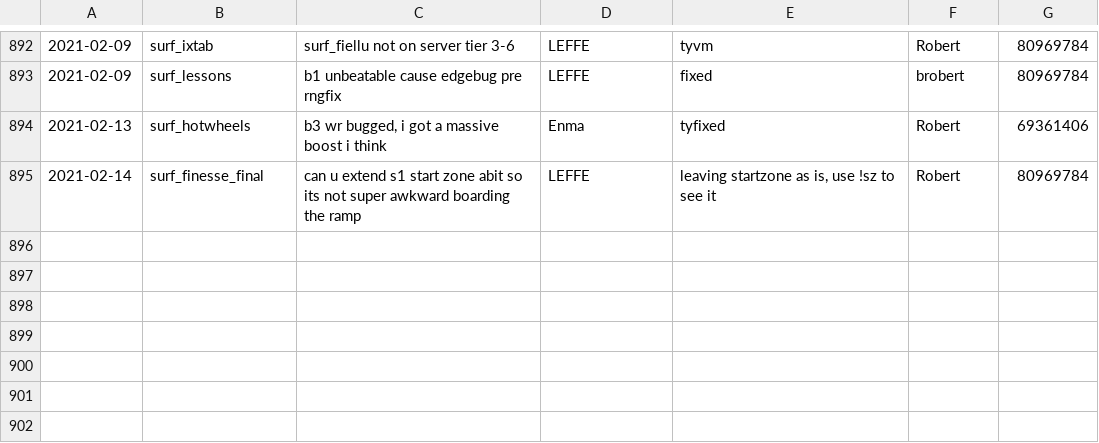
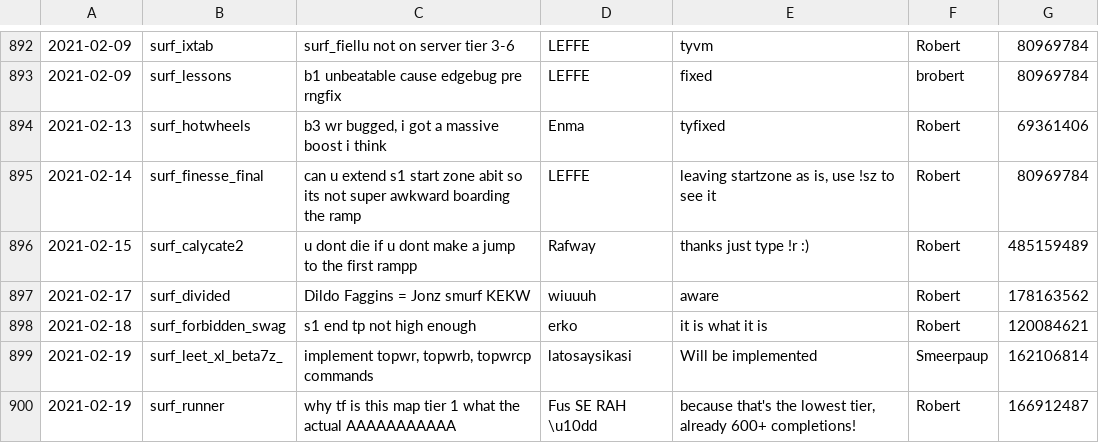
Before and after one commit to Kakalinn/sh-report-archive, a CSV file: archive.csv, drawn as a sheet; only a part is shown, gaps mark what is left out; the diff names each change by its address in the sheet, - before the commit and + after, or states it on an @@ line.

```diff
--- a/archive.csv
+++ b/archive.csv
+row 896: 2021-02-15 | surf_calycate2 | u dont die if u dont make a jump to the first rampp | Rafway | thanks just type !r :) | Robert | 485159489
+row 897: 2021-02-17 | surf_divided | Dildo Faggins = Jonz smurf KEKW | wiuuuh | aware | Robert | 178163562
+row 898: 2021-02-18 | surf_forbidden_swag | s1 end tp not high enough | erko | it is what it is | Robert | 120084621
+row 899: 2021-02-19 | surf_leet_xl_beta7z_ | implement topwr, topwrb, topwrcp commands | latosaysikasi | Will be implemented | Smeerpaup | 162106814
+row 900: 2021-02-19 | surf_runner | why tf is this map tier 1 what the actual AAAAAAAAAAA | Fus SE RAH \u10dd | because that's the lowest tier, already 600+ completions! | Robert | 166912487
```
Also changed, not shown: 1 other file.
